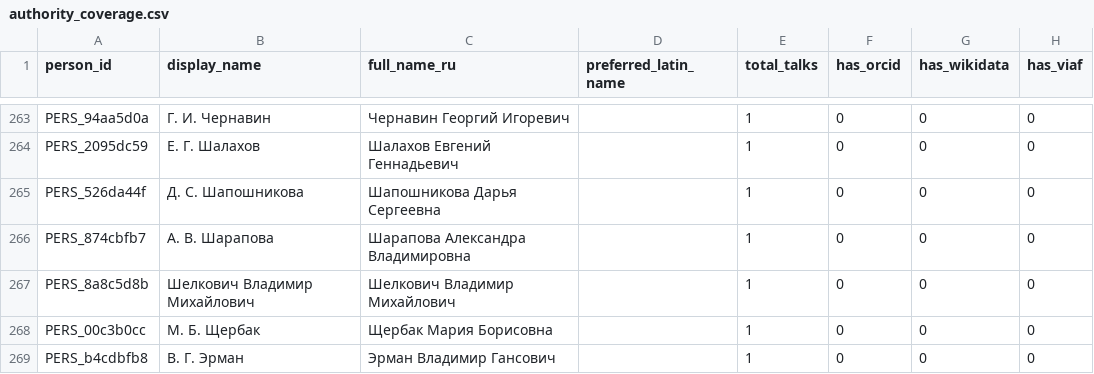
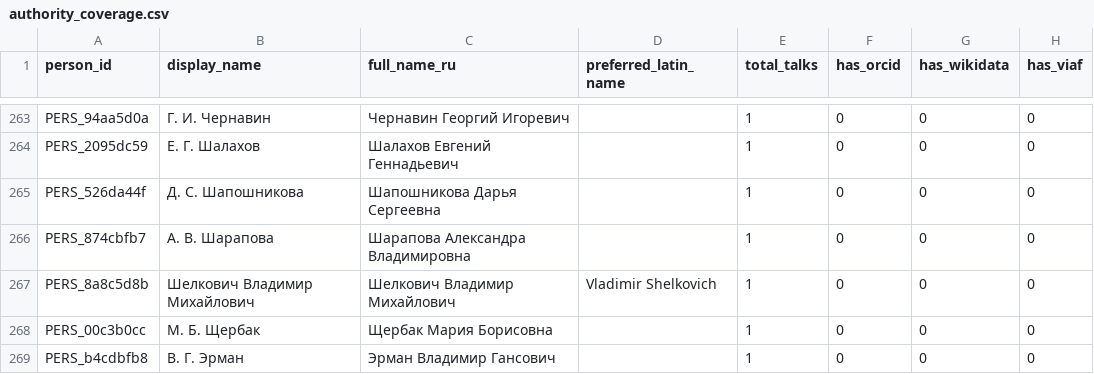
Before and after one commit to gasyoun/IndologyScholars, a CSV file: analytics_output/authority_coverage.csv, drawn as a sheet; only a part is shown, gaps mark what is left out; the diff names each change by its address in the sheet, - before the commit and + after, or states it on an @@ line.

```diff
--- a/analytics_output/authority_coverage.csv
+++ b/analytics_output/authority_coverage.csv
-D267 (preferred_latin_name): (empty)
+D267 (preferred_latin_name): Vladimir Shelkovich
```
Also changed, not shown: analytics_output/authority_review_queue.csv, analytics_output/field_provenance_authority.csv, 32 other files.
